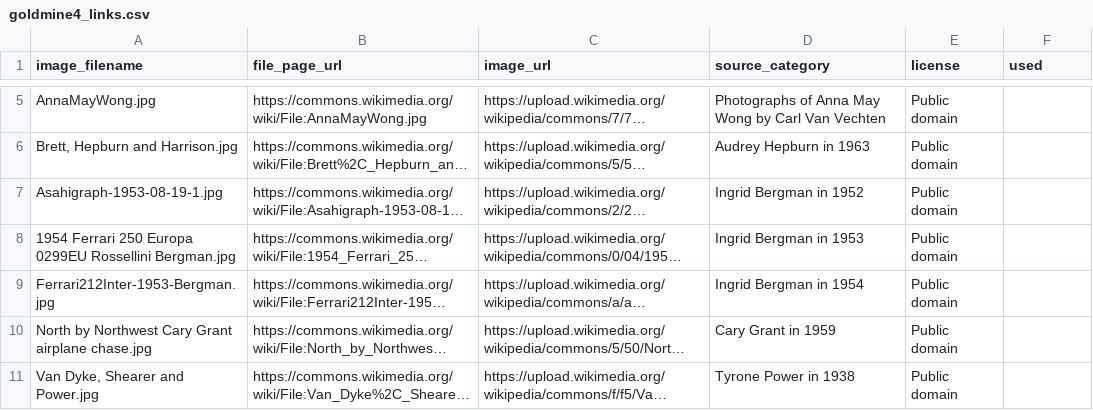
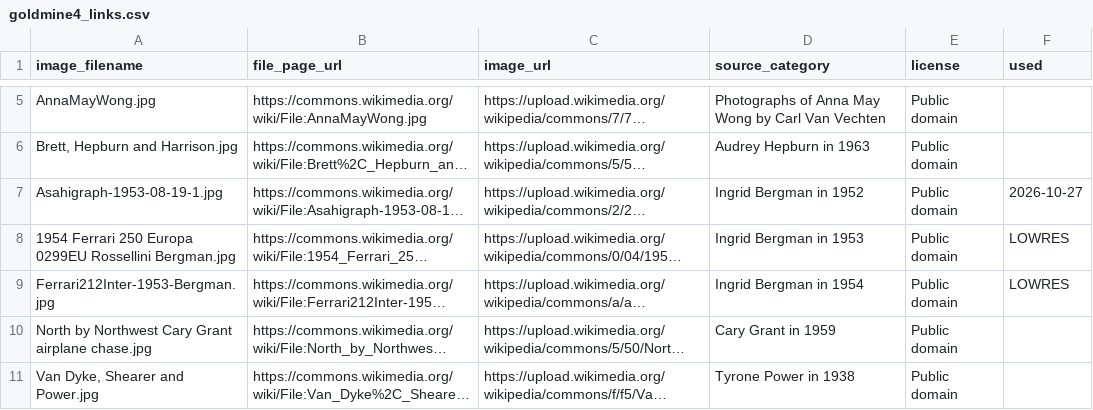
Before and after one commit to hashiraarchives/photo-reels, a CSV file: seed_data/goldmine4_links.csv, drawn as a sheet; only a part is shown, gaps mark what is left out; long unchanged cells end in …; the diff names each change by its address in the sheet, - before the commit and + after, or states it on an @@ line.

```diff
--- a/seed_data/goldmine4_links.csv
+++ b/seed_data/goldmine4_links.csv
-F7 (used): (empty)
+F7 (used): 2026-10-27
-F8:F9 (used): (empty)
+F8:F9 (used): LOWRES
```
Also changed, not shown: seed_data/goldmine3_links.csv, seed_data/goldmine_links.csv, 8 other files.
